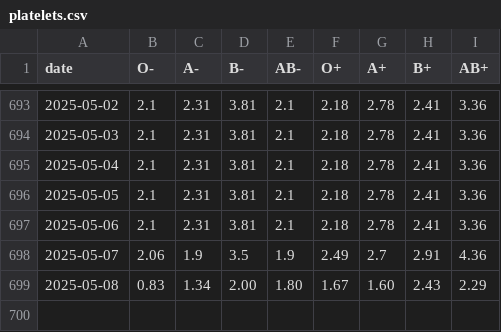
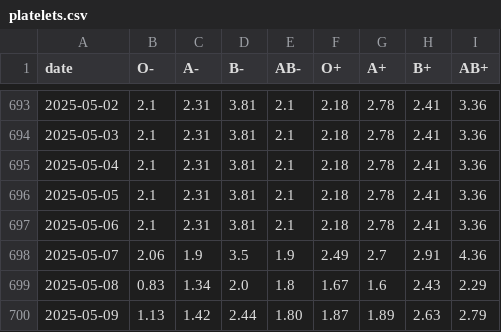
Before and after one commit to svenlatham/nhsbt-blood-levels, a CSV file: platelets.csv, drawn as a sheet; only a part is shown, gaps mark what is left out.

```diff
--- a/platelets.csv
+++ b/platelets.csv
@@ -698,2 +698,3 @@ date,O-,A-,B-,AB-,O+,A+,B+,AB+
 2025-05-07,2.06,1.9,3.5,1.9,2.49,2.7,2.91,4.36
-2025-05-08,0.83,1.34,2.00,1.80,1.67,1.60,2.43,2.29
+2025-05-08,0.83,1.34,2.0,1.8,1.67,1.6,2.43,2.29
+2025-05-09,1.13,1.42,2.44,1.80,1.87,1.89,2.63,2.79
```
Also changed, not shown: blood.csv.
